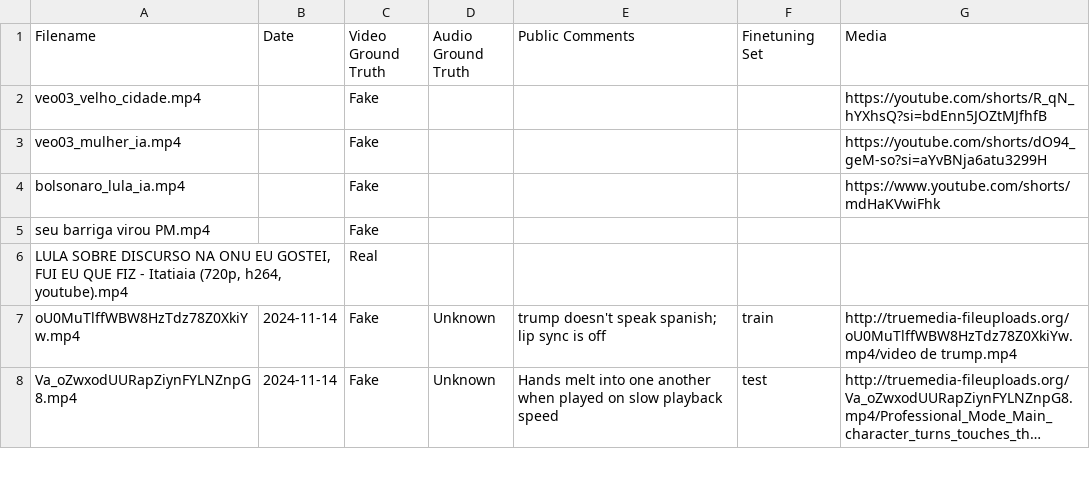
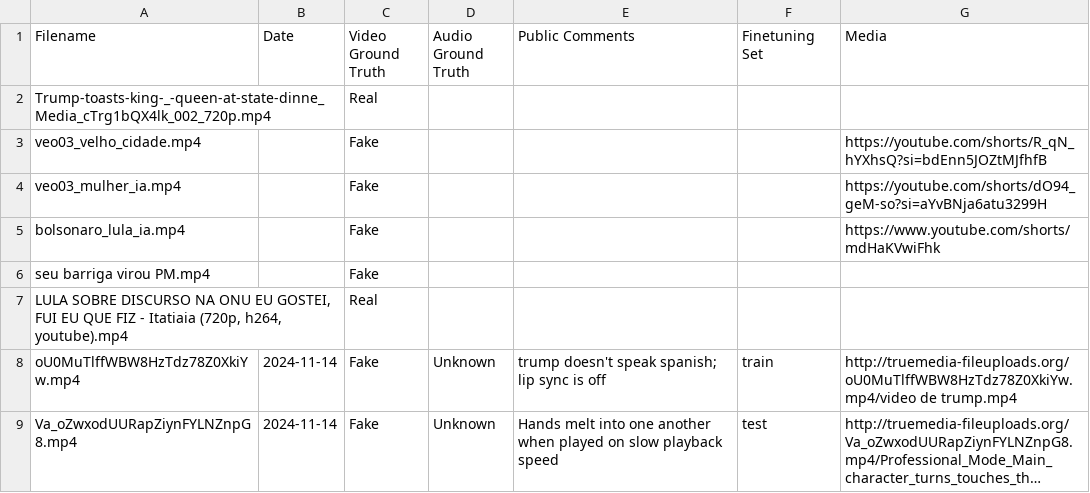
Before and after one commit to guifzy/diffusion_detection, a CSV file: data/metadata/video-metadata-publish-with-links.csv, drawn as a sheet; only a part is shown; long unchanged cells end in …; the diff names each change by its address in the sheet, - before the commit and + after, or states it on an @@ line.

Commit message:
Refactor video processing and metadata handling
- Updated the Jupyter notebook to include metadata path generation and availability checks for videos.
- Enhanced the video frame loading function to return the number of loaded frames.
- Simplified the metadata loading process by adjusting file paths to be relative.
- Improved FFT computation functions to handle edge cases and added new metrics for analysis.
- Added functions for evaluating video metrics and generating reports based on extracted features.

```diff
--- a/data/metadata/video-metadata-publish-with-links.csv
+++ b/data/metadata/video-metadata-publish-with-links.csv
+row 2: Trump-toasts-king-_-queen-at-state-dinne_Media_cTrg1bQX4lk_002_720p.mp4 |  | Real
```
Also changed, not shown: 9 other files.
